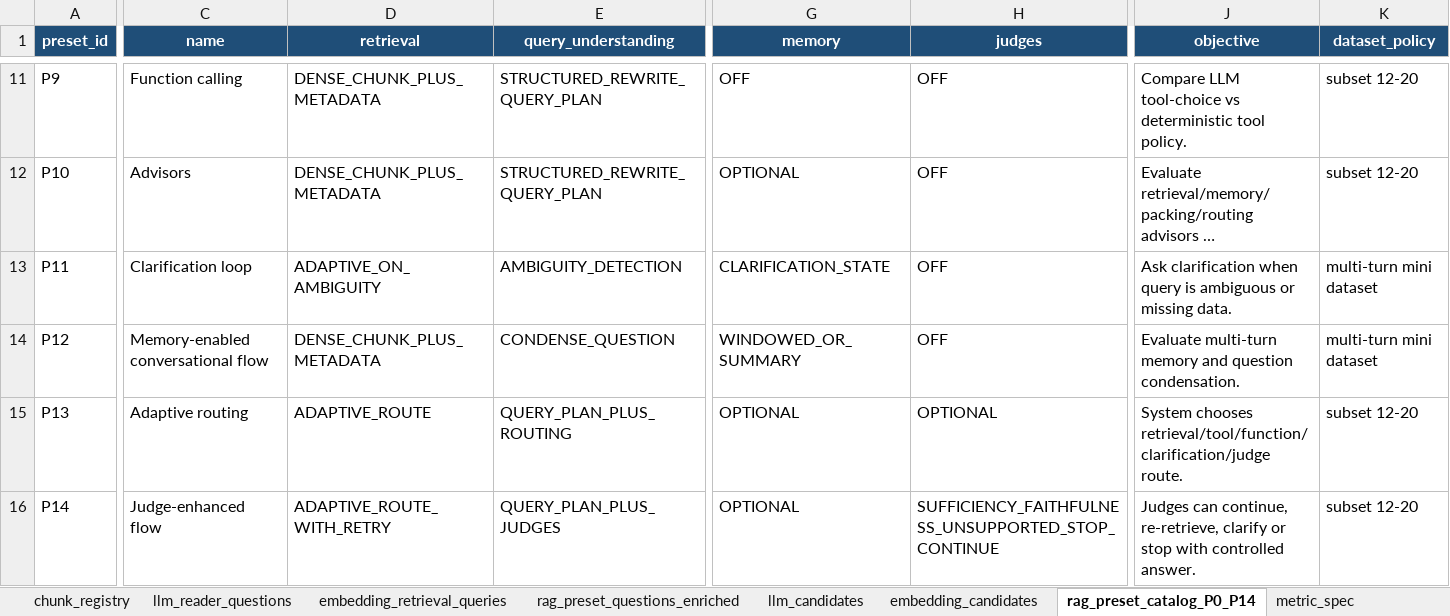
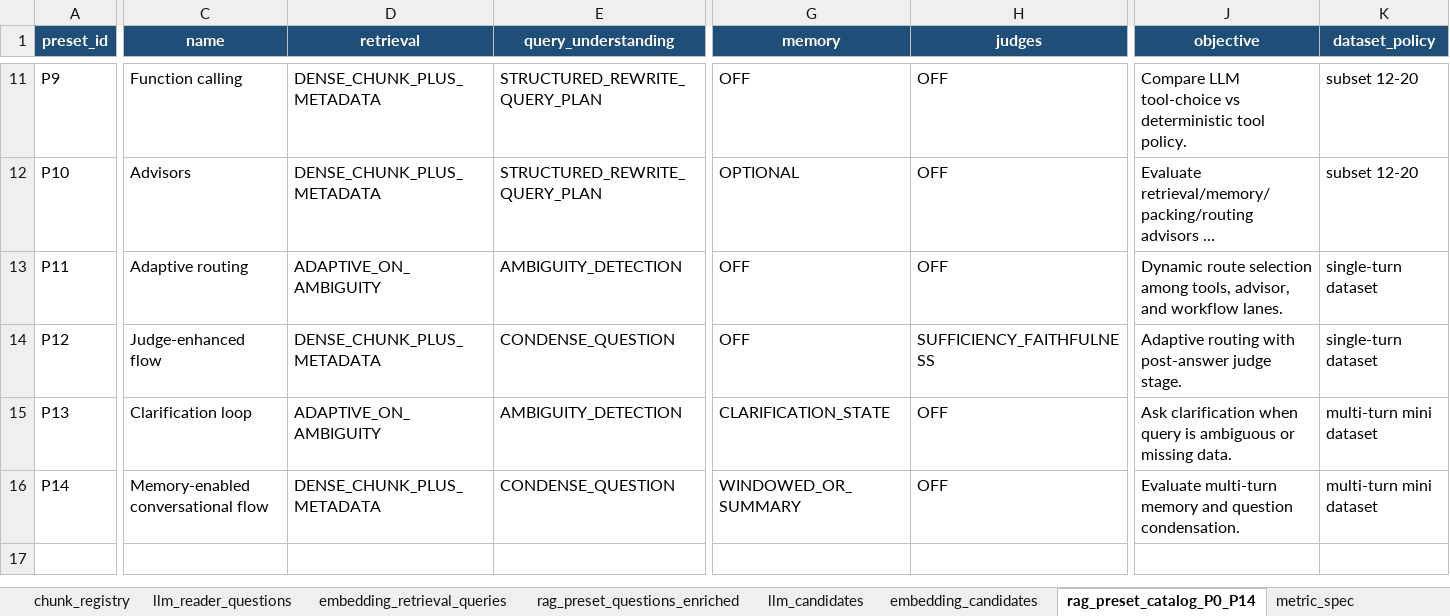
Before and after one commit to sergio-tr/rag-spring-ai-ollama, an Excel workbook: rag-service/src/main/resources/evaluation/rag_experiment_datasets_and_protocols.xlsx, sheet rag_preset_catalog_P0_P14, drawn as a sheet; only a part is shown, gaps mark what is left out; long unchanged cells end in …; values as stored, in another font and other column widths than the file's, no borders; table styles not drawn; the diff covers the shown part only; the diff names each change by its address in the sheet, - before the commit and + after, or states it on an @@ line.

Commit message:
chore(db): add P0 baseline migration and update evaluation workbook

```diff
--- a/rag-service/src/main/resources/evaluation/rag_experiment_datasets_and_protocols.xlsx (sheet rag_preset_catalog_P0_P14)
+++ b/rag-service/src/main/resources/evaluation/rag_experiment_datasets_and_protocols.xlsx (sheet rag_preset_catalog_P0_P14)
-C13 (name): Clarification loop
+C13 (name): Adaptive routing
-G13 (memory): CLARIFICATION_STATE
+G13 (memory): OFF
-J13 (objective): Ask clarification when query is ambiguous or missing data.
+J13 (objective): Dynamic route selection among tools, advisor, and workflow lanes.
-K13:K14 (dataset_policy): multi-turn mini dataset
+K13:K14 (dataset_policy): single-turn dataset
-C14 (name): Memory-enabled conversational flow
+C14 (name): Judge-enhanced flow
-G14 (memory): WINDOWED_OR_SUMMARY
+G14 (memory): OFF
-H14 (judges): OFF
+H14 (judges): SUFFICIENCY_FAITHFULNESS
-J14 (objective): Evaluate multi-turn memory and question condensation.
+J14 (objective): Adaptive routing with post-answer judge stage.
-C15 (name): Adaptive routing
+C15 (name): Clarification loop
-D15 (retrieval): ADAPTIVE_ROUTE
+D15 (retrieval): ADAPTIVE_ON_AMBIGUITY
-E15 (query_understanding): QUERY_PLAN_PLUS_ROUTING
+E15 (query_understanding): AMBIGUITY_DETECTION
-G15 (memory): OPTIONAL
+G15 (memory): CLARIFICATION_STATE
-H15 (judges): OPTIONAL
+H15 (judges): OFF
-J15 (objective): System chooses retrieval/tool/function/clarification/judge route.
+J15 (objective): Ask clarification when query is ambiguous or missing data.
-K15:K16 (dataset_policy): subset 12-20
+K15:K16 (dataset_policy): multi-turn mini dataset
-C16 (name): Judge-enhanced flow
+C16 (name): Memory-enabled conversational flow
-D16 (retrieval): ADAPTIVE_ROUTE_WITH_RETRY
+D16 (retrieval): DENSE_CHUNK_PLUS_METADATA
-E16 (query_understanding): QUERY_PLAN_PLUS_JUDGES
+E16 (query_understanding): CONDENSE_QUESTION
-G16 (memory): OPTIONAL
+G16 (memory): WINDOWED_OR_SUMMARY
-H16 (judges): SUFFICIENCY_FAITHFULNESS_UNSUPPORTED_STOP_CONTINUE
+H16 (judges): OFF
-J16 (objective): Judges can continue, re-retrieve, clarify or stop with controlled answer.
+J16 (objective): Evaluate multi-turn memory and question condensation.
```
Also changed, not shown: 2 edited cells elsewhere in this sheet, 2 other files.
